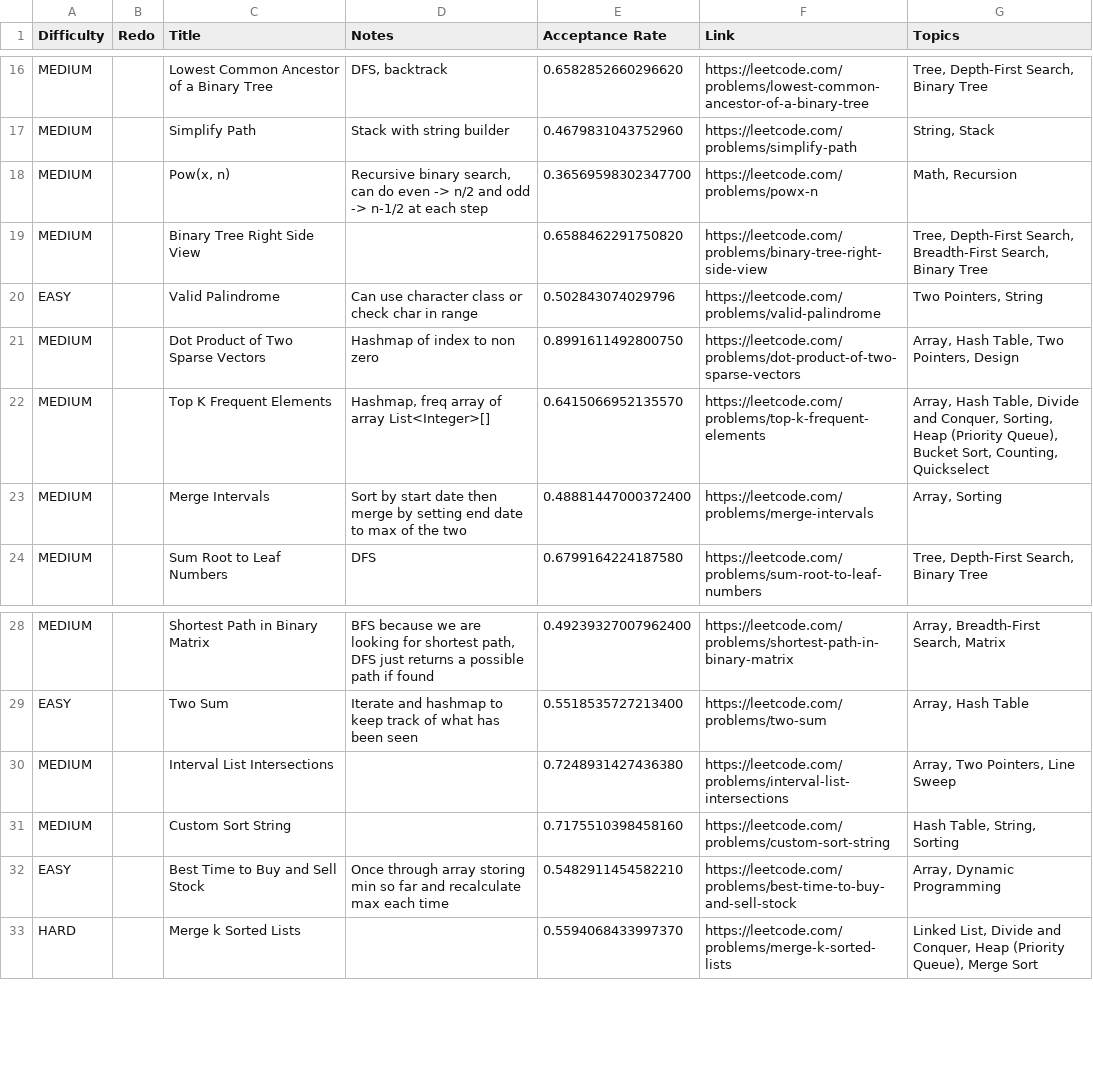
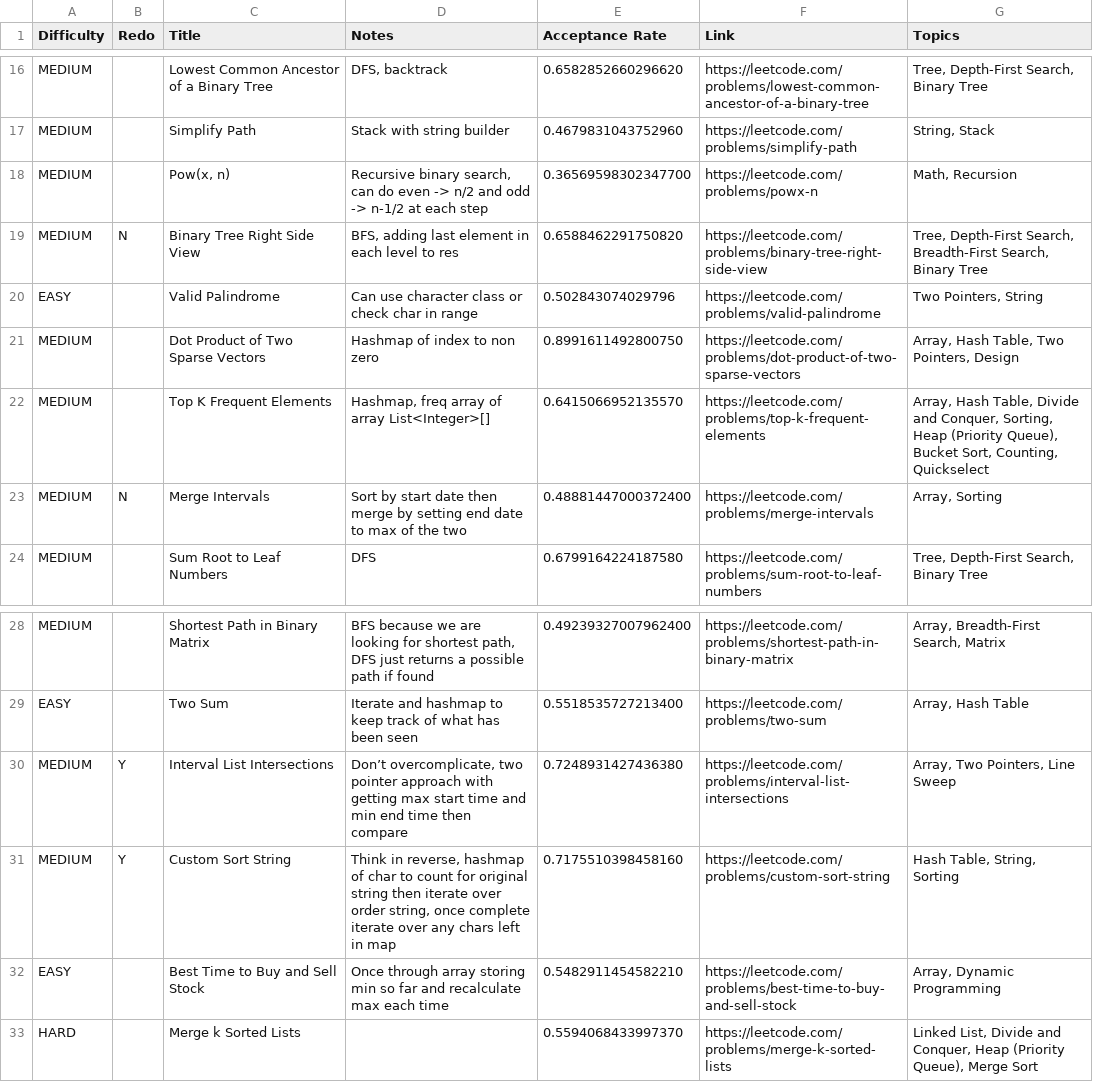
Before and after one commit to GoldenRatio3/leetcode-progress-tracker, a CSV file: meta/3_months.csv, drawn as a sheet; only a part is shown, gaps mark what is left out.

```diff
--- a/meta/3_months.csv
+++ b/meta/3_months.csv
@@ -18,3 +18,3 @@ MEDIUM,,Simplify Path,Stack with string builder,0.4679831043752960,https://leetc
 MEDIUM,,"Pow(x, n)","Recursive binary search, can do even -> n/2 and odd -> n-1/2 at each step",0.36569598302347700,https://leetcode.com/problems/powx-n,"Math, Recursion",,,
-MEDIUM,,Binary Tree Right Side View,,0.6588462291750820,https://leetcode.com/problems/binary-tree-right-side-view,"Tree, Depth-First Search, Breadth-First Search, Binary Tree",,,
+MEDIUM,N,Binary Tree Right Side View,"BFS, adding last element in each level to res ",0.6588462291750820,https://leetcode.com/problems/binary-tree-right-side-view,"Tree, Depth-First Search, Breadth-First Search, Binary Tree",,,
 EASY,,Valid Palindrome,Can use character class or check char in range ,0.502843074029796,https://leetcode.com/problems/valid-palindrome,"Two Pointers, String",,,
@@ -22,3 +22,3 @@ MEDIUM,,Dot Product of Two Sparse Vectors,Hashmap of index to non zero,0.8991611
 MEDIUM,,Top K Frequent Elements,"Hashmap, freq array of array List<Integer>[]",0.6415066952135570,https://leetcode.com/problems/top-k-frequent-elements,"Array, Hash Table, Divide and Conquer, Sorting, Heap (Priority Queue), Bucket Sort, Counting, Quickselect",,,
-MEDIUM,,Merge Intervals,Sort by start date then merge by setting end date to max of the two,0.48881447000372400,https://leetcode.com/problems/merge-intervals,"Array, Sorting",,,
+MEDIUM,N,Merge Intervals,Sort by start date then merge by setting end date to max of the two,0.48881447000372400,https://leetcode.com/problems/merge-intervals,"Array, Sorting",,,
 MEDIUM,,Sum Root to Leaf Numbers,DFS,0.6799164224187580,https://leetcode.com/problems/sum-root-to-leaf-numbers,"Tree, Depth-First Search, Binary Tree",,,
@@ -29,4 +29,4 @@ MEDIUM,,Shortest Path in Binary Matrix,"BFS because we are looking for shortest
 EASY,,Two Sum,Iterate and hashmap to keep track of what has been seen,0.5518535727213400,https://leetcode.com/problems/two-sum,"Array, Hash Table",,,
-MEDIUM,,Interval List Intersections,,0.7248931427436380,https://leetcode.com/problems/interval-list-intersections,"Array, Two Pointers, Line Sweep",,,
-MEDIUM,,Custom Sort String,,0.7175510398458160,https://leetcode.com/problems/custom-sort-string,"Hash Table, String, Sorting",,,
+MEDIUM,Y,Interval List Intersections,"Don’t overcomplicate, two pointer approach with getting max start time and min end time then compare",0.7248931427436380,https://leetcode.com/problems/interval-list-intersections,"Array, Two Pointers, Line Sweep",,,
+MEDIUM,Y,Custom Sort String,"Think in reverse, hashmap of char to count for original string then iterate over order string, once complete iterate over any chars left in map",0.7175510398458160,https://leetcode.com/problems/custom-sort-string,"Hash Table, String, Sorting",,,
 EASY,,Best Time to Buy and Sell Stock,Once through array storing min so far and recalculate max each time,0.5482911454582210,https://leetcode.com/problems/best-time-to-buy-and-sell-stock,"Array, Dynamic Programming",,,
```
Also changed, not shown: 1 other file.
